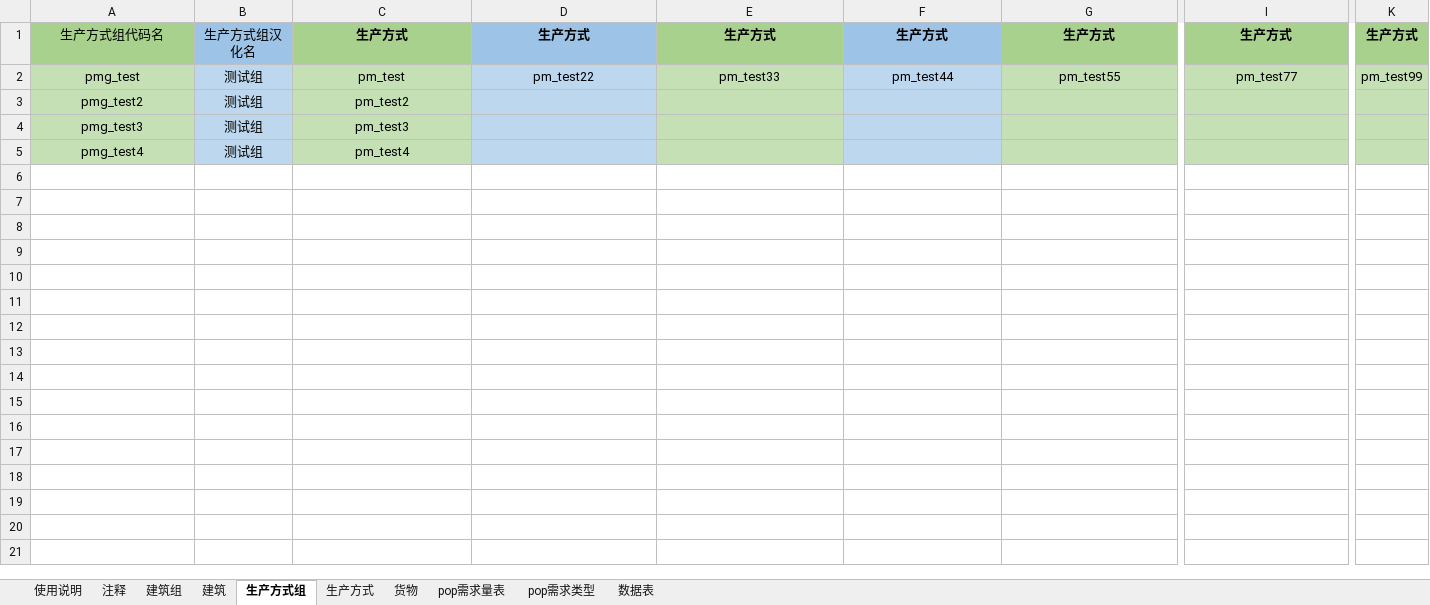
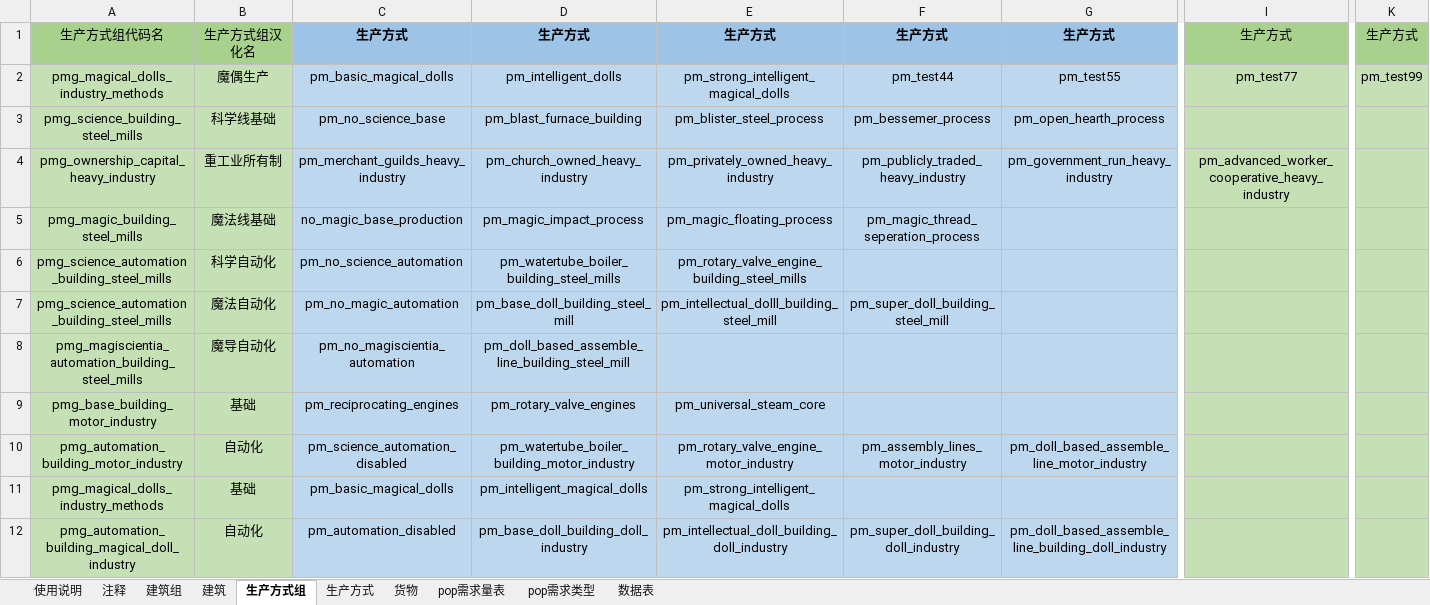
Before and after one commit to YFFtYHwsdj/Aurora-of-Magiscientia, an Excel workbook: 数值设定/工具表v0.32.xlsx, sheet 生产方式组, drawn as a sheet; only a part is shown, gaps mark what is left out; values as stored, in another font and other column widths than the file's, no borders; removed rows and columns are numbered as before the commit, all else as after; rows hold the shown columns only; the diff names each change by its address in the sheet, - before the commit and + after, or states it on an @@ line.

```diff
--- a/数值设定/工具表v0.32.xlsx (sheet 生产方式组)
+++ b/数值设定/工具表v0.32.xlsx (sheet 生产方式组)
-B1 fill: #9DC3E6
+B1 fill: #A9D18E
-C1 fill: #A9D18E
+C1 fill: #9DC3E6
-E1 fill: #A9D18E
+E1 fill: #9DC3E6
-G1 fill: #A9D18E
+G1 fill: #9DC3E6
-I1 bold: on
+I1 bold: off
-K1 bold: on
+K1 bold: off
-A2: pmg_test
+A2: pmg_magical_dolls_industry_methods
-B2: 测试组
+B2: 魔偶生产
-B2 fill: #BDD7EE
+B2 fill: #C5E0B4
-C2: pm_test
+C2: pm_basic_magical_dolls
-C2 fill: #C5E0B4
+C2 fill: #BDD7EE
-D2: pm_test22
+D2: pm_intelligent_dolls
-E2: pm_test33
+E2: pm_strong_intelligent_magical_dolls
-E2 fill: #C5E0B4
+E2 fill: #BDD7EE
-G2 fill: #C5E0B4
+G2 fill: #BDD7EE
-row 3: pmg_test2 | 测试组 | pm_test2
-row 4: pmg_test3 | 测试组 | pm_test3
-row 5: pmg_test4 | 测试组 | pm_test4
+row 3: pmg_science_building_steel_mills | 科学线基础 | pm_no_science_base | pm_blast_furnace_building | pm_blister_steel_process | pm_bessemer_process | pm_open_hearth_process
+row 4: pmg_ownership_capital_heavy_industry | 重工业所有制 | pm_merchant_guilds_heavy_industry | pm_church_owned_heavy_industry | pm_privately_owned_heavy_industry | pm_publicly_traded_heavy_industry | pm_government_run_heavy_industry | pm_advanced_worker_cooperative_heavy_industry
+row 5: pmg_magic_building_steel_mills | 魔法线基础 | no_magic_base_production | pm_magic_impact_process | pm_magic_floating_process | pm_magic_thread_seperation_process
+row 6: pmg_science_automation_building_steel_mills | 科学自动化 | pm_no_science_automation | pm_watertube_boiler_building_steel_mills | pm_rotary_valve_engine_building_steel_mills
+row 7: pmg_science_automation_building_steel_mills | 魔法自动化 | pm_no_magic_automation | pm_base_doll_building_steel_mill | pm_intellectual_dolll_building_steel_mill | pm_super_doll_building_steel_mill
+row 8: pmg_magiscientia_automation_building_steel_mills | 魔导自动化 | pm_no_magiscientia_automation | pm_doll_based_assemble_line_building_steel_mill
+row 9: pmg_base_building_motor_industry | 基础 | pm_reciprocating_engines | pm_rotary_valve_engines | pm_universal_steam_core
+row 10: pmg_automation_building_motor_industry | 自动化 | pm_science_automation_disabled | pm_watertube_boiler_building_motor_industry | pm_rotary_valve_engine_motor_industry | pm_assembly_lines_motor_industry | pm_doll_based_assemble_line_motor_industry
+row 11: pmg_magical_dolls_industry_methods | 基础 | pm_basic_magical_dolls | pm_intelligent_magical_dolls | pm_strong_intelligent_magical_dolls
+row 12: pmg_automation_building_magical_doll_industry | 自动化 | pm_automation_disabled | pm_base_doll_building_doll_industry | pm_intellectual_doll_building_doll_industry | pm_super_doll_building_doll_industry | pm_doll_based_assemble_line_building_doll_industry
```
Also changed, not shown: sheet 生产方式, sheet 数据表, sheet 建筑, 数值设定/生产方式效率显示表.xlsx.
